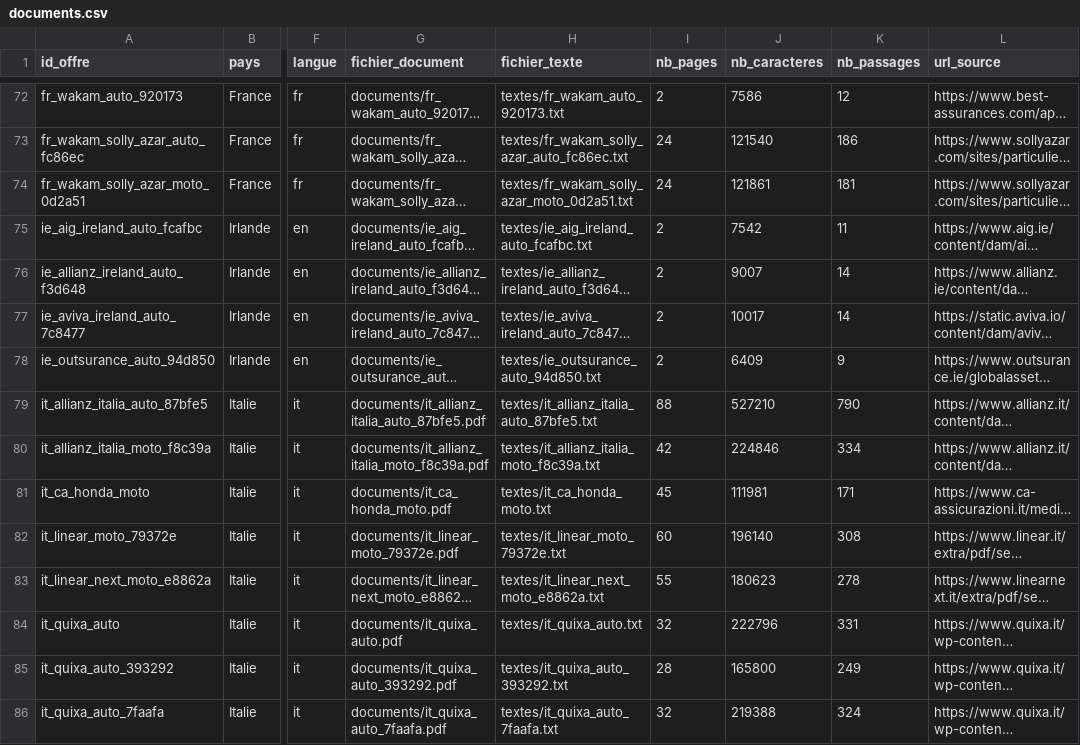
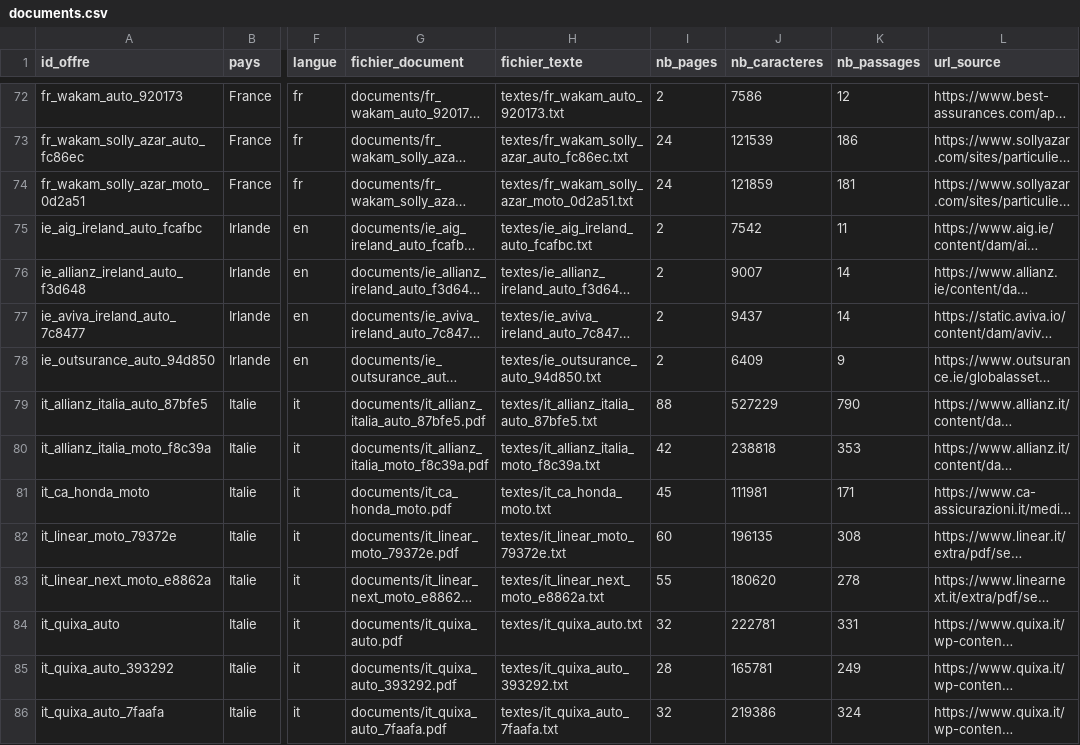
Before and after one commit to adam-hassen/assuria-projet, a CSV file: data/objectif2/documents.csv, drawn as a sheet; only a part is shown, gaps mark what is left out; long unchanged cells end in …; the diff covers the shown part only; the diff names each change by its address in the sheet, - before the commit and + after, or states it on an @@ line.

```diff
--- a/data/objectif2/documents.csv
+++ b/data/objectif2/documents.csv
-J73 (nb_caracteres): 121540
+J73 (nb_caracteres): 121539
-J74 (nb_caracteres): 121861
+J74 (nb_caracteres): 121859
-J77 (nb_caracteres): 10017
+J77 (nb_caracteres): 9437
-J79 (nb_caracteres): 527210
+J79 (nb_caracteres): 527229
-J80 (nb_caracteres): 224846
+J80 (nb_caracteres): 238818
-K80 (nb_passages): 334
+K80 (nb_passages): 353
-J82 (nb_caracteres): 196140
+J82 (nb_caracteres): 196135
-J83 (nb_caracteres): 180623
+J83 (nb_caracteres): 180620
-J84 (nb_caracteres): 222796
+J84 (nb_caracteres): 222781
-J85 (nb_caracteres): 165800
+J85 (nb_caracteres): 165781
-J86 (nb_caracteres): 219388
+J86 (nb_caracteres): 219386
```
Also changed, not shown: 34 edited cells elsewhere in this file, 54 other files.
